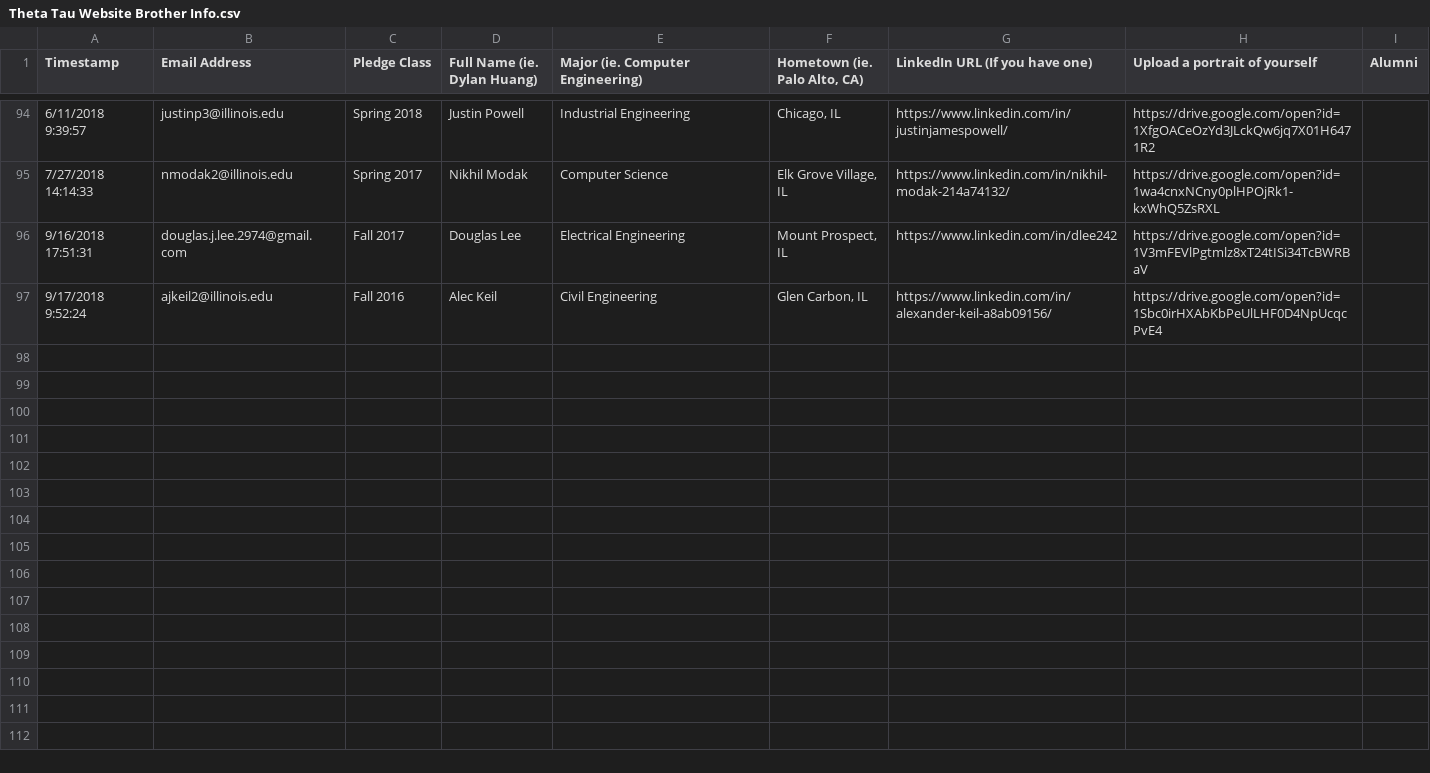
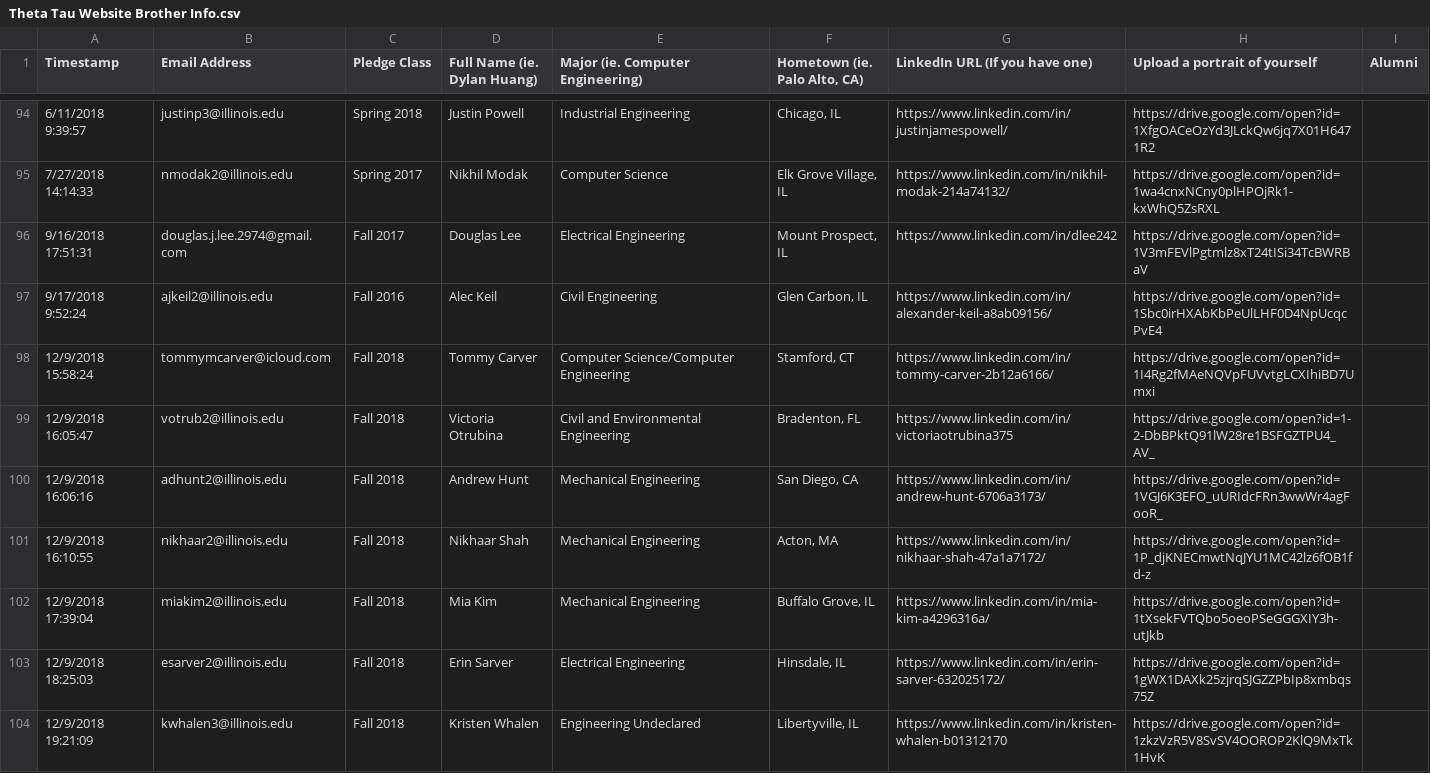
Before and after one commit to KappaThetaTau/kappathetatau.github.io, a CSV file: scripts/Theta Tau Website Brother Info.csv, drawn as a sheet; only a part is shown, gaps mark what is left out.

Commit message:
Updated brothers

```diff
--- a/scripts/Theta Tau Website Brother Info.csv
+++ b/scripts/Theta Tau Website Brother Info.csv
@@ -97 +97,8 @@ Timestamp,Email Address,Pledge Class,Full Name (ie. Dylan Huang),Major (ie. Comp
 9/17/2018 9:52:24,ajkeil2@illinois.edu,Fall 2016,Alec Keil,Civil Engineering,"Glen Carbon, IL",https://www.linkedin.com/in/alexander-keil-a8ab09156/,https://drive.google.com/open?id=1Sbc0irHXAbKbPeUlLHF0D4NpUcqcPvE4,
+12/9/2018 15:58:24,tommymcarver@icloud.com,Fall 2018,Tommy Carver,Computer Science/Computer Engineering,"Stamford, CT",https://www.linkedin.com/in/tommy-carver-2b12a6166/,https://drive.google.com/open?id=1I4Rg2fMAeNQVpFUVvtgLCXIhiBD7Umxi,
+12/9/2018 16:05:47,votrub2@illinois.edu,Fall 2018,Victoria Otrubina,Civil and Environmental Engineering,"Bradenton, FL",https://www.linkedin.com/in/victoriaotrubina375,https://drive.google.com/open?id=1-2-DbBPktQ91lW28re1BSFGZTPU4_AV_,
+12/9/2018 16:06:16,adhunt2@illinois.edu,Fall 2018,Andrew Hunt,Mechanical Engineering,"San Diego, CA",https://www.linkedin.com/in/andrew-hunt-6706a3173/,https://drive.google.com/open?id=1VGJ6K3EFO_uURIdcFRn3wwWr4agFooR_,
+12/9/2018 16:10:55,nikhaar2@illinois.edu,Fall 2018,Nikhaar Shah,Mechanical Engineering,"Acton, MA",https://www.linkedin.com/in/nikhaar-shah-47a1a7172/,https://drive.google.com/open?id=1P_djKNECmwtNqJYU1MC42lz6fOB1fd-z,
+12/9/2018 17:39:04,miakim2@illinois.edu,Fall 2018,Mia Kim,Mechanical Engineering,"Buffalo Grove, IL",https://www.linkedin.com/in/mia-kim-a4296316a/,https://drive.google.com/open?id=1tXsekFVTQbo5oeoPSeGGGXIY3h-utJkb,
+12/9/2018 18:25:03,esarver2@illinois.edu,Fall 2018,Erin Sarver,Electrical Engineering,"Hinsdale, IL",https://www.linkedin.com/in/erin-sarver-632025172/,https://drive.google.com/open?id=1gWX1DAXk25zjrqSJGZZPbIp8xmbqs75Z,
+12/9/2018 19:21:09,kwhalen3@illinois.edu,Fall 2018,Kristen Whalen,Engineering Undeclared,"Libertyville, IL",https://www.linkedin.com/in/kristen-whalen-b01312170,https://drive.google.com/open?id=1zkzVzR5V8SvSV4OOROP2KlQ9MxTk1HvK,
```
Also changed, not shown: 10 other files.
